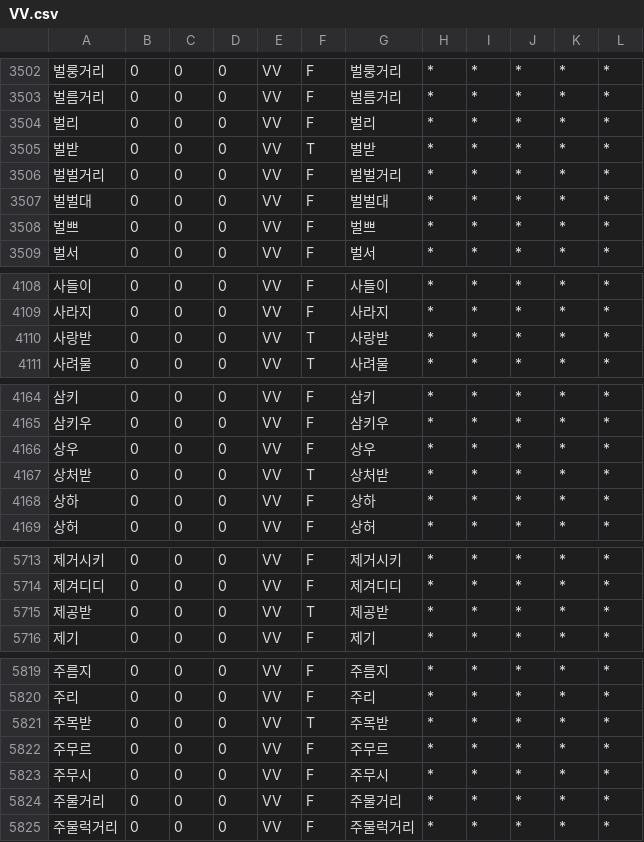
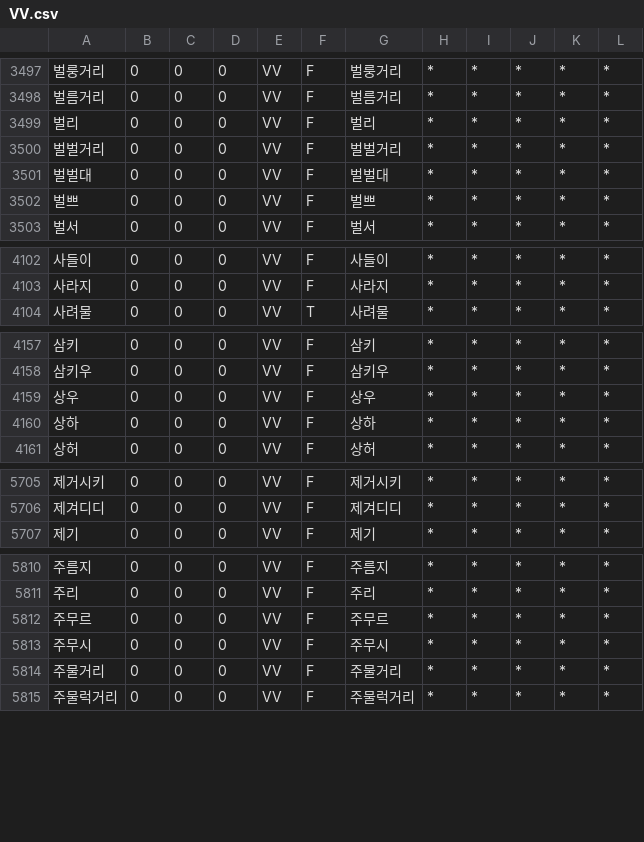
Before and after one commit to deepsearch-hq/mecab-ko-dic, a CSV file: seed/VV.csv, drawn as a sheet; only a part is shown, gaps mark what is left out; the diff covers the shown part only; the diff names each change by its address in the sheet, - before the commit and + after, or states it on an @@ line.

```diff
--- a/seed/VV.csv
+++ b/seed/VV.csv
-row 3505: 벌받 | 0 | 0 | 0 | VV | T | 벌받 | * | * | * | * | *
-row 4110: 사랑받 | 0 | 0 | 0 | VV | T | 사랑받 | * | * | * | * | *
-row 4167: 상처받 | 0 | 0 | 0 | VV | T | 상처받 | * | * | * | * | *
-row 5715: 제공받 | 0 | 0 | 0 | VV | T | 제공받 | * | * | * | * | *
-row 5821: 주목받 | 0 | 0 | 0 | VV | T | 주목받 | * | * | * | * | *
```
Also changed, not shown: 6 removed rows elsewhere in this file.
